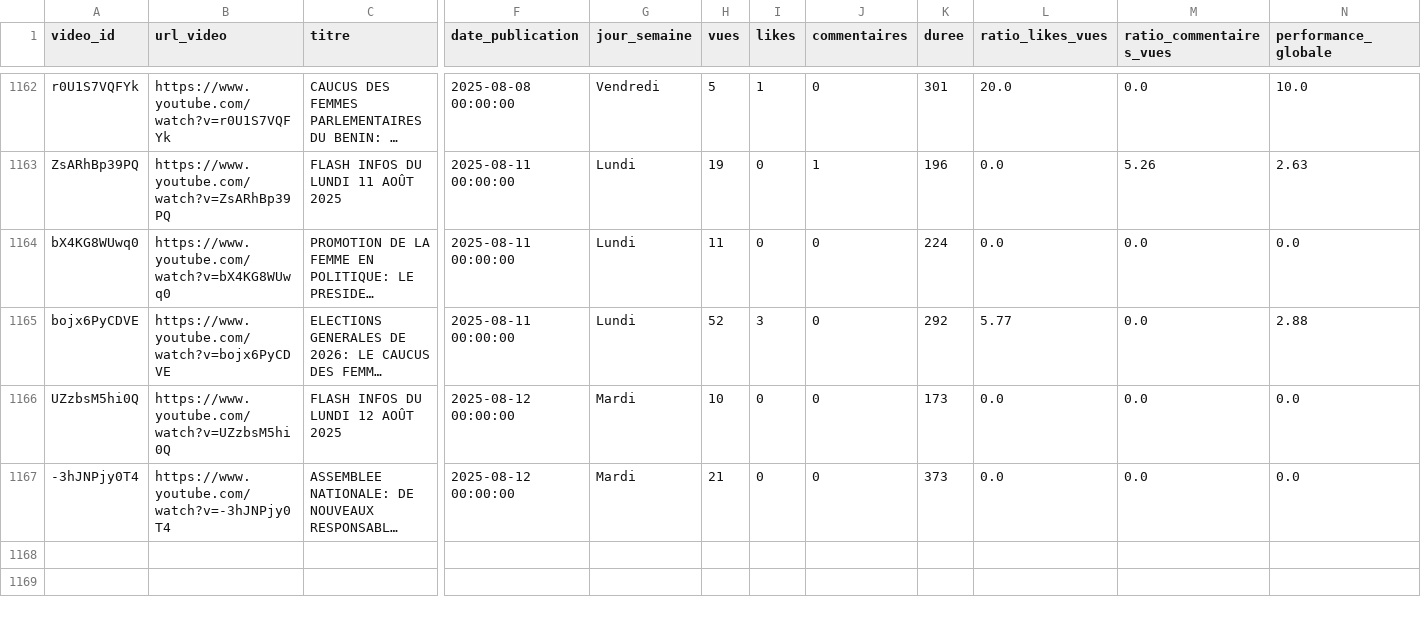
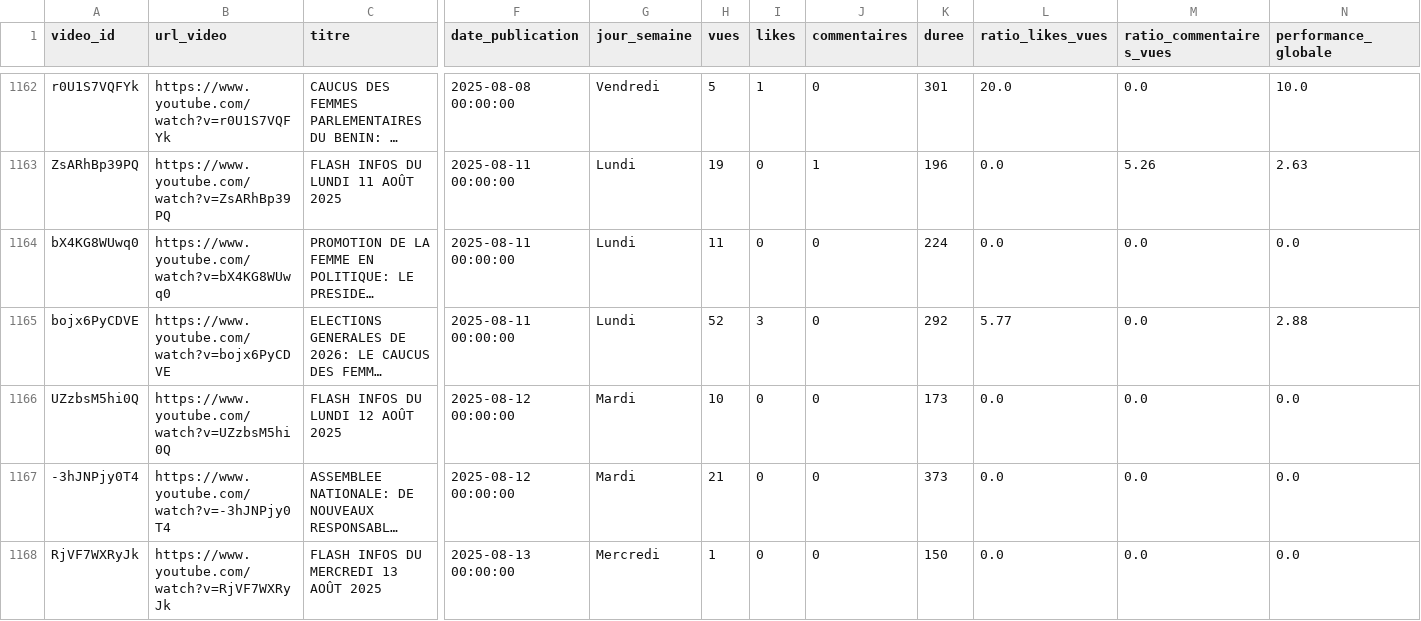
Before and after one commit to duv40/AN-Project, a CSV file: donnees.csv, drawn as a sheet; only a part is shown, gaps mark what is left out; long unchanged cells end in …; rows hold the shown columns only; the diff names each change by its address in the sheet, - before the commit and + after, or states it on an @@ line.

```diff
--- a/donnees.csv
+++ b/donnees.csv
+row 1168: RjVF7WXRyJk | https://www.youtube.com/watch?v=RjVF7WXRyJk | FLASH INFOS DU MERCREDI 13 AOÛT 2025 | 2025-08-13 00:00:00 | Mercredi | 1 | 0 | 0 | 150 | 0.0 | 0.0 | 0.0
```
